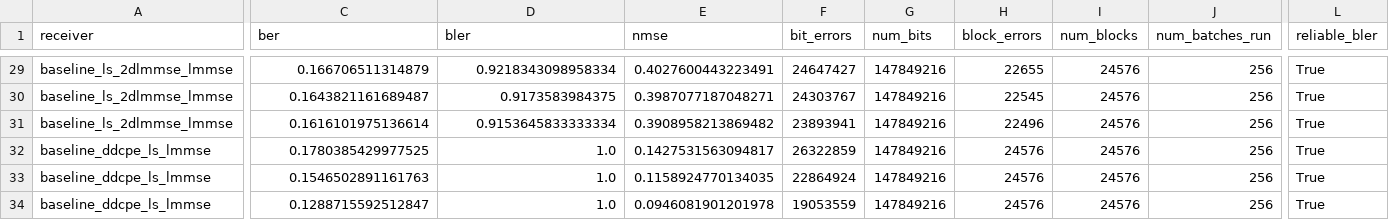
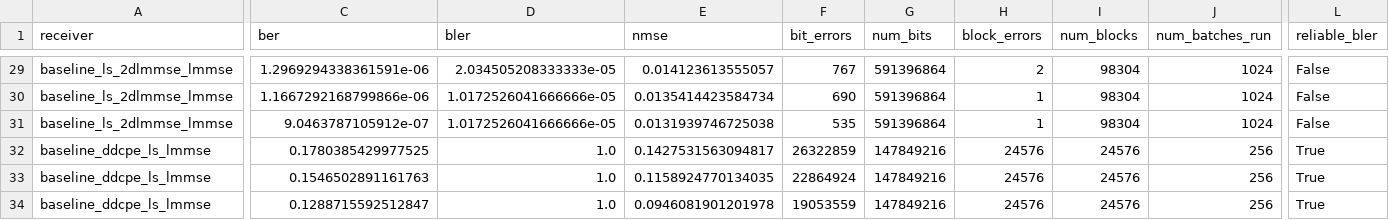
Before and after one commit to afazeliUofT/Universal_Receiver_NEW, a CSV file: TWC_plots2/csv/twc_mild_clean_curves.csv, drawn as a sheet; only a part is shown, gaps mark what is left out; the diff covers the shown part only; the diff names each change by its address in the sheet, - before the commit and + after, or states it on an @@ line.

```diff
--- a/TWC_plots2/csv/twc_mild_clean_curves.csv
+++ b/TWC_plots2/csv/twc_mild_clean_curves.csv
-C29 (ber): 0.166706511314879
+C29 (ber): 1.2969294338361591e-06
-D29 (bler): 0.9218343098958334
+D29 (bler): 2.034505208333333e-05
-E29 (nmse): 0.4027600443223491
+E29 (nmse): 0.014123613555057
-F29 (bit_errors): 24647427
+F29 (bit_errors): 767
-G29:G31 (num_bits): 147849216
+G29:G31 (num_bits): 591396864
-H29 (block_errors): 22655
+H29 (block_errors): 2
-I29:I31 (num_blocks): 24576
+I29:I31 (num_blocks): 98304
-J29:J31 (num_batches_run): 256
+J29:J31 (num_batches_run): 1024
-L29:L31 (reliable_bler): True
+L29:L31 (reliable_bler): False
-C30 (ber): 0.1643821161689487
+C30 (ber): 1.1667292168799866e-06
-D30 (bler): 0.9173583984375
+D30 (bler): 1.0172526041666666e-05
-E30 (nmse): 0.3987077187048271
+E30 (nmse): 0.0135414423584734
-F30 (bit_errors): 24303767
+F30 (bit_errors): 690
-H30 (block_errors): 22545
+H30 (block_errors): 1
-C31 (ber): 0.1616101975136614
+C31 (ber): 9.0463787105912e-07
-D31 (bler): 0.9153645833333334
+D31 (bler): 1.0172526041666666e-05
-E31 (nmse): 0.3908958213869482
+E31 (nmse): 0.0131939746725038
-F31 (bit_errors): 23893941
+F31 (bit_errors): 535
-H31 (block_errors): 22496
+H31 (block_errors): 1
```
Also changed, not shown: 71 edited cells elsewhere in this file, TWC_plots2/csv/twc_mild_dmrsrich_curves.csv, TWC_plots2/csv/twc_mild_main_curves.csv, 17 other files.
